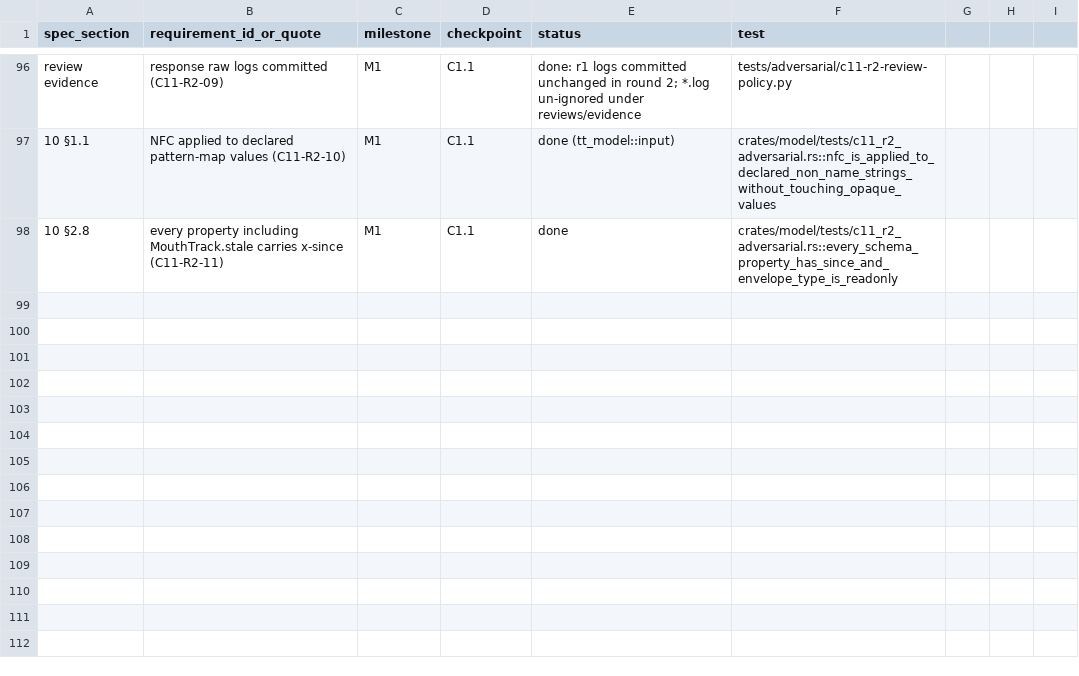
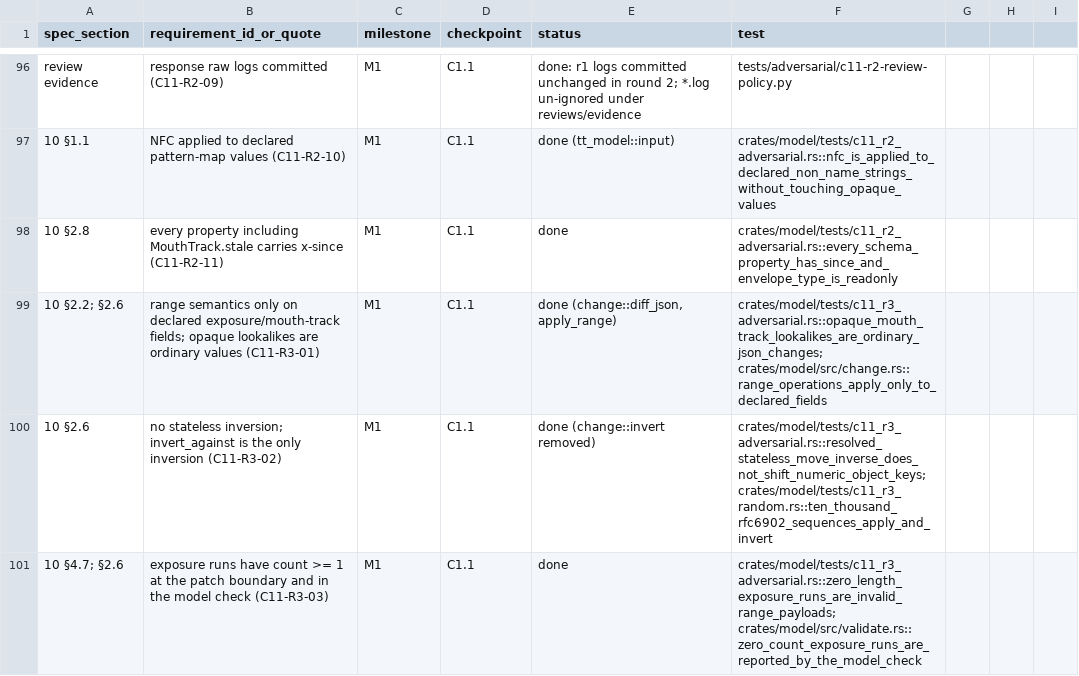
Before and after one commit to kaigani/261017-toontown-dev, a CSV file: plan/traceability.csv, drawn as a sheet; only a part is shown, gaps mark what is left out; the diff covers the shown part only.

```diff
--- a/plan/traceability.csv
+++ b/plan/traceability.csv
@@ -98 +98,4 @@ review evidence,response raw logs committed (C11-R2-09),M1,C1.1,done: r1 logs co
 10 §2.8,every property including MouthTrack.stale carries x-since (C11-R2-11),M1,C1.1,done,crates/model/tests/c11_r2_adversarial.rs::every_schema_property_has_since_and_envelope_type_is_readonly
+10 §2.2; §2.6,range semantics only on declared exposure/mouth-track fields; opaque lookalikes are ordinary values (C11-R3-01),M1,C1.1,"done (change::diff_json, apply_range)",crates/model/tests/c11_r3_adversarial.rs::opaque_mouth_track_lookalikes_are_ordinary_json_changes; crates/model/src/change.rs::range_operations_apply_only_to_declared_fields
+10 §2.6,no stateless inversion; invert_against is the only inversion (C11-R3-02),M1,C1.1,done (change::invert removed),crates/model/tests/c11_r3_adversarial.rs::resolved_stateless_move_inverse_does_not_shift_numeric_object_keys; crates/model/tests/c11_r3_random.rs::ten_thousand_rfc6902_sequences_apply_and_invert
+10 §4.7; §2.6,exposure runs have count >= 1 at the patch boundary and in the model check (C11-R3-03),M1,C1.1,done,crates/model/tests/c11_r3_adversarial.rs::zero_length_exposure_runs_are_invalid_range_payloads; crates/model/src/validate.rs::zero_count_exposure_runs_are_reported_by_the_model_check
```
Also changed, not shown: 3 added rows and 2 edited cells elsewhere in this file, 36 other files.
